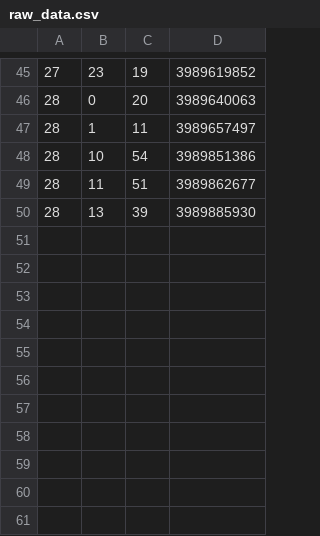
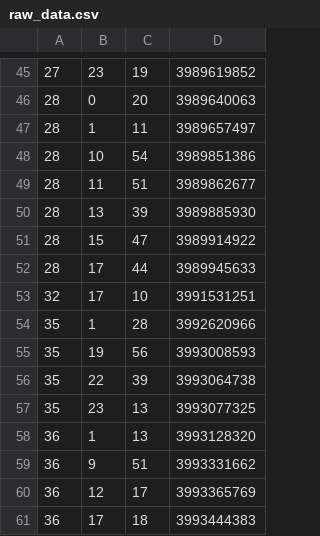
Before and after one commit to neuralProcessor314/faded-4B-views-predictor, a CSV file: data/raw_data.csv, drawn as a sheet; only a part is shown, gaps mark what is left out.

```diff
--- a/data/raw_data.csv
+++ b/data/raw_data.csv
@@ -50 +50,12 @@
 28,13,39,3989885930
+28,15,47,3989914922
+28,17,44,3989945633
+32,17,10,3991531251
+35,1,28,3992620966
+35,19,56,3993008593
+35,22,39,3993064738
+35,23,13,3993077325
+36,1,13,3993128320
+36,9,51,3993331662
+36,12,17,3993365769
+36,17,18,3993444383
```
Also changed, not shown: 5 other files.
